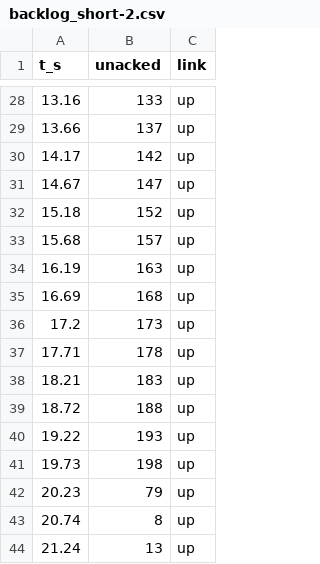
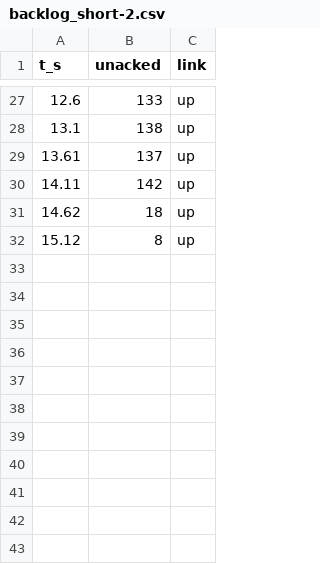
Before and after one commit to compu-TEE/Edge-to-Cloud-Digital-Twin-Synchronization, a CSV file: results/backlog_short-2.csv, drawn as a sheet; only a part is shown, gaps mark what is left out; the diff covers the shown part only.

```diff
--- a/results/backlog_short-2.csv
+++ b/results/backlog_short-2.csv
@@ -28,17 +27,6 @@ t_s,unacked,link
-13.16,133,up
-13.66,137,up
-14.17,142,up
-14.67,147,up
-15.18,152,up
-15.68,157,up
-16.19,163,up
-16.69,168,up
-17.2,173,up
-17.71,178,up
-18.21,183,up
-18.72,188,up
-19.22,193,up
-19.73,198,up
-20.23,79,up
-20.74,8,up
-21.24,13,up
+12.6,133,up
+13.1,138,up
+13.61,137,up
+14.11,142,up
+14.62,18,up
+15.12,8,up
```
Also changed, not shown: 23 added rows, 24 removed rows and 2 edited cells elsewhere in this file, results/backlog_long-2.csv, results/backlog_medium-1.csv, 14 other files.
